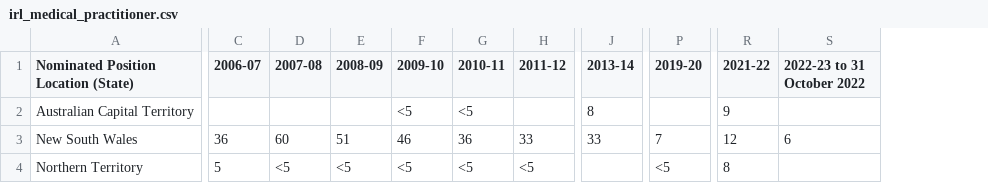
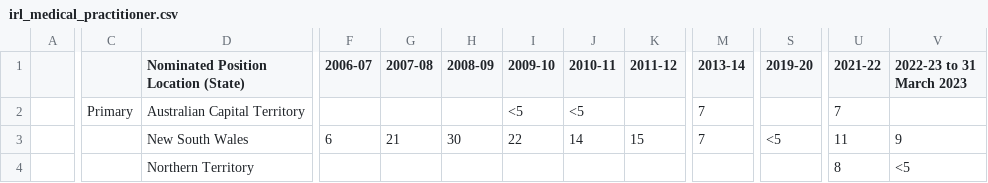
Before and after one commit to kellywaldro/medical_emigration, a CSV file: data/irl_medical_practitioner.csv, drawn as a sheet; only a part is shown, gaps mark what is left out; removed rows and columns are numbered as before the commit, all else as after; the diff covers the shown part only; the diff names each change by its address in the sheet, - before the commit and + after, or states it on an @@ line.

```diff
--- a/data/irl_medical_practitioner.csv
+++ b/data/irl_medical_practitioner.csv
+column A, empty
+column C, row 2: Primary
-column S (2022-23 to 31 October 2022), row 3: 6
+column V (2022-23 to 31 March 2023), rows 3-4: 9 | <5
-M2 (2013-14): 8
+M2 (2013-14): 7
-U2 (2021-22): 9
+U2 (2021-22): 7
-F3 (2006-07): 36
+F3 (2006-07): 6
-G3 (2007-08): 60
+G3 (2007-08): 21
-H3 (2008-09): 51
+H3 (2008-09): 30
-I3 (2009-10): 46
+I3 (2009-10): 22
-J3 (2010-11): 36
+J3 (2010-11): 14
-K3 (2011-12): 33
+K3 (2011-12): 15
-M3 (2013-14): 33
+M3 (2013-14): 7
-S3 (2019-20): 7
+S3 (2019-20): <5
-U3 (2021-22): 12
+U3 (2021-22): 11
-F4 (2006-07): 5
+F4 (2006-07): (empty)
-G4 (2007-08): <5
+G4 (2007-08): (empty)
-H4 (2008-09): <5
+H4 (2008-09): (empty)
-I4 (2009-10): <5
+I4 (2009-10): (empty)
-J4 (2010-11): <5
+J4 (2010-11): (empty)
-K4 (2011-12): <5
+K4 (2011-12): (empty)
-S4 (2019-20): <5
+S4 (2019-20): (empty)
```
Also changed, not shown: 2 added rows, 2 removed rows, 1 added column and 68 edited cells elsewhere in this file, data/all_visas_cleaned.csv, 6 other files.
